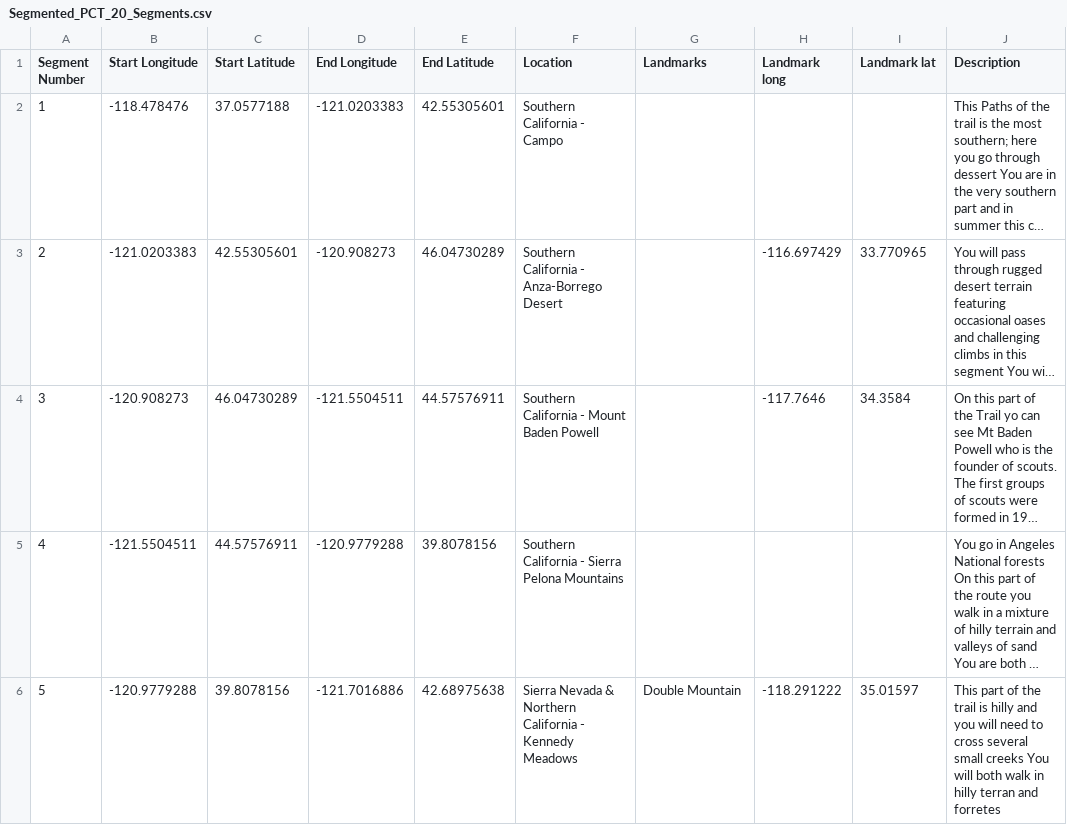
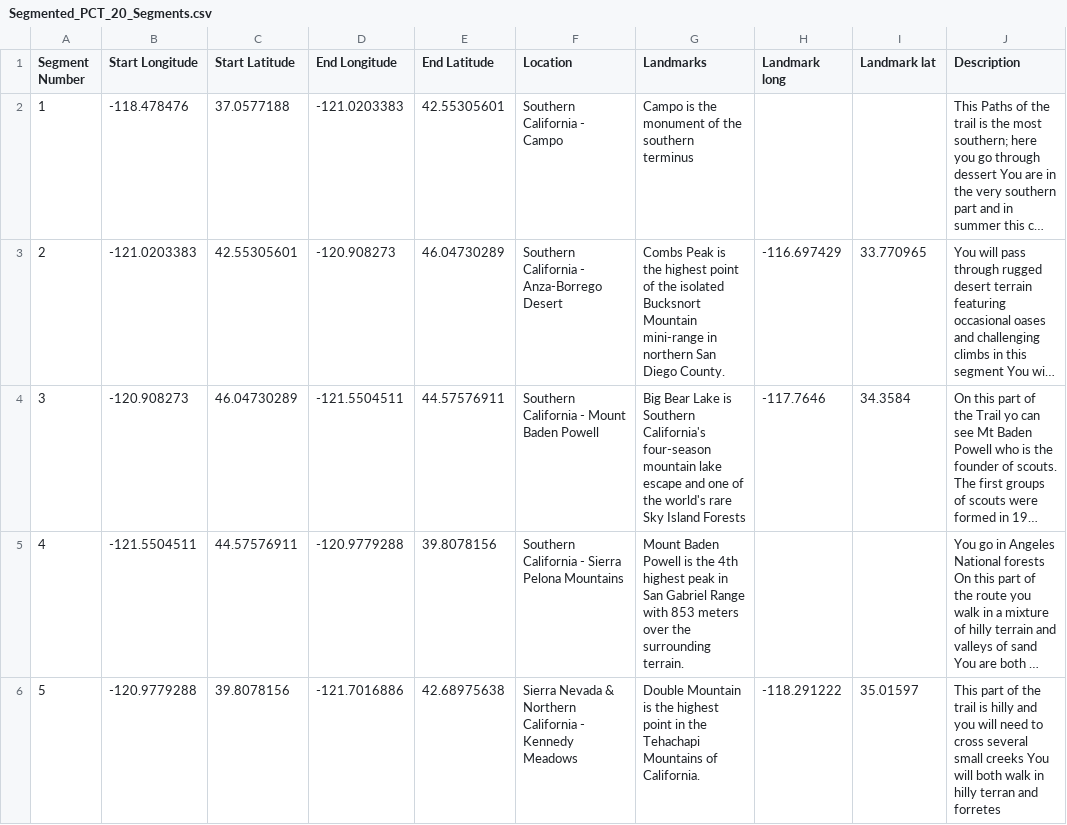
Before and after one commit to PCTVisualizationStorytelling/PCTVisualizationStorytelling, a CSV file: Segmented_PCT_20_Segments.csv, drawn as a sheet; only a part is shown; long unchanged cells end in …; the diff covers the shown part only; the diff names each change by its address in the sheet, - before the commit and + after, or states it on an @@ line.

```diff
--- a/Segmented_PCT_20_Segments.csv
+++ b/Segmented_PCT_20_Segments.csv
-G2 (Landmarks): (empty)
+G2 (Landmarks): Campo is the monument of the southern terminus
-G3 (Landmarks): (empty)
+G3 (Landmarks): Combs Peak is the highest point of the isolated Bucksnort Mountain mini-range in northern San Diego County.
-G4 (Landmarks): (empty)
+G4 (Landmarks): Big Bear Lake is Southern California's four-season mountain lake escape and one of the world's rare Sky Island Forests
-G5 (Landmarks): (empty)
+G5 (Landmarks): Mount Baden Powell is the 4th highest peak in San Gabriel Range with 853 meters over the surrounding terrain.
-G6 (Landmarks): Double Mountain
+G6 (Landmarks): Double Mountain is the highest point in the Tehachapi Mountains of California.
```
Also changed, not shown: 15 edited cells elsewhere in this file, Segmented_PCT_25_Segments.csv, Segmented_PCT_30_Segments.csv, 12 other files.
